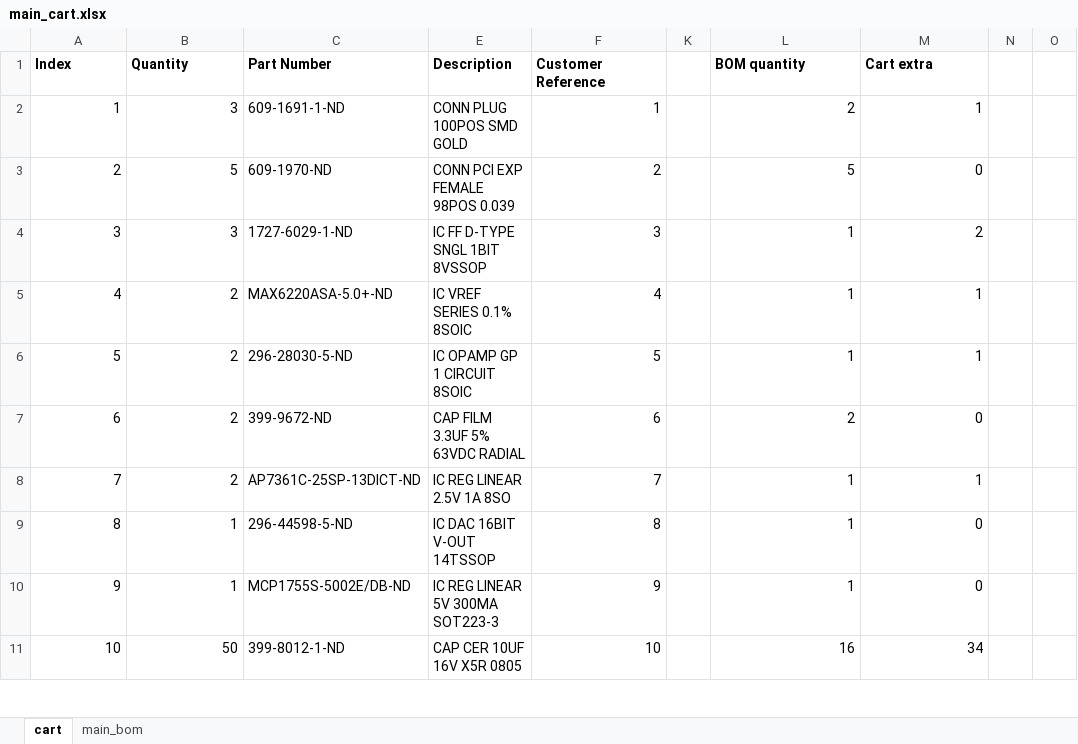
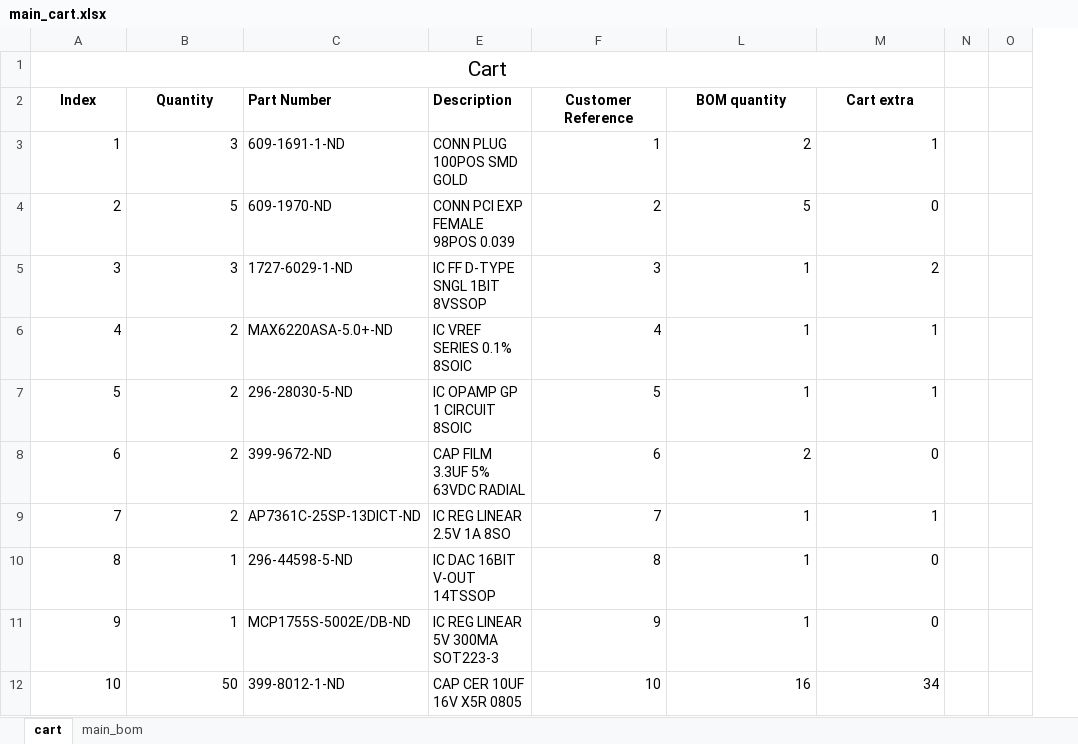
Before and after one commit to robmacl/ilemt_hw, an Excel workbook: main/main_cart.xlsx, sheet cart, drawn as a sheet; only a part is shown; values as stored, in another font and other column widths than the file's, no borders; removed rows and columns are numbered as before the commit, all else as after; rows hold the shown columns only; the diff names each change by its address in the sheet, - before the commit and + after, or states it on an @@ line.

```diff
--- a/main/main_cart.xlsx (sheet cart)
+++ b/main/main_cart.xlsx (sheet cart)
@@ column K hidden, empty @@
+row 1: Cart
-A2:B2 alignment: left
+A2:B2 alignment: center
-F2 alignment: left
+F2 alignment: center
-L2:M2 alignment: left
+L2:M2 alignment: center
```
Also changed, not shown: sheet main_bom, formulas that keep their value, 19 other files.
